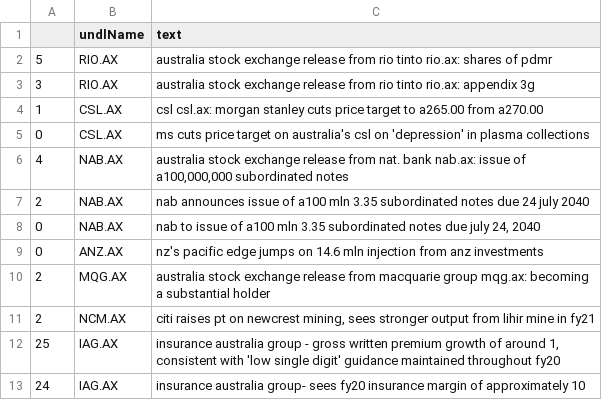
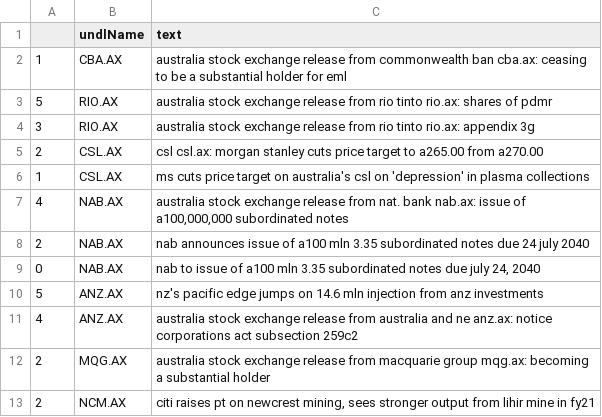
Before and after one commit to hoichunlaw/EventDriven, a CSV file: result/2020-07-24_AX.csv, drawn as a sheet; only a part is shown; the shorter side is filled out with more unchanged rows.

```diff
--- a/result/2020-07-24_AX.csv
+++ b/result/2020-07-24_AX.csv
@@ -1,6 +1,7 @@
 ,undlName,text
+1,CBA.AX,australia stock exchange release from commonwealth ban cba.ax: ceasing to be a substantial holder for eml
 5,RIO.AX,australia stock exchange release from rio tinto rio.ax: shares of pdmr
 3,RIO.AX,australia stock exchange release from rio tinto rio.ax: appendix 3g
-1,CSL.AX,csl  csl.ax: morgan stanley cuts price target to a265.00 from a270.00
-0,CSL.AX,ms cuts price target on australia's csl on 'depression' in plasma collections
+2,CSL.AX,csl  csl.ax: morgan stanley cuts price target to a265.00 from a270.00
+1,CSL.AX,ms cuts price target on australia's csl on 'depression' in plasma collections
 4,NAB.AX,"australia stock exchange release from nat. bank nab.ax: issue of a100,000,000 subordinated notes"
@@ -8,3 +9,4 @@
 0,NAB.AX,"nab to issue of a100 mln 3.35 subordinated notes due july 24, 2040"
-0,ANZ.AX,nz's pacific edge jumps on 14.6 mln injection from anz investments
+5,ANZ.AX,nz's pacific edge jumps on 14.6 mln injection from anz investments
+4,ANZ.AX,australia stock exchange release from australia and ne anz.ax: notice corporations act subsection 259c2
 2,MQG.AX,australia stock exchange release from macquarie group mqg.ax: becoming a substantial holder
```
Also changed, not shown: result/2020-07-24_HK.csv, result/2020-07-24_SI.csv.
